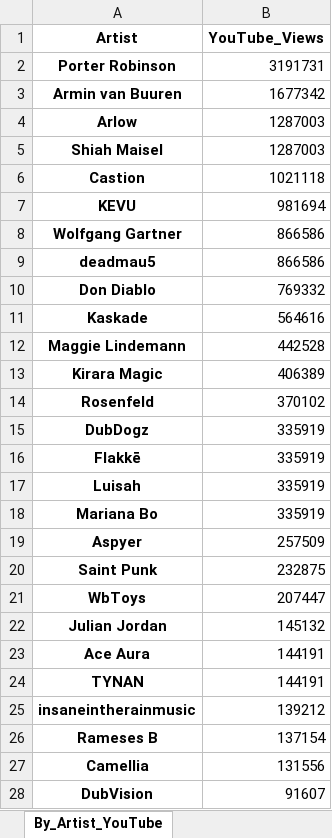
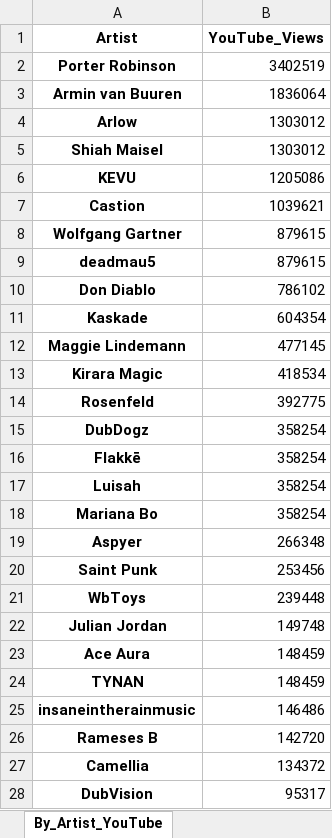
Before and after one commit to Dyl-M/music_charts, an Excel workbook: monthly_reports/monthly_data/2021 Charts Month 1.xlsx, sheet By_Artist_YouTube, drawn as a sheet; only a part is shown; values as stored, in another font and other column widths than the file's, no borders; removed rows and columns are numbered as before the commit, all else as after; the diff covers the shown part only; the diff names each change by its address in the sheet, - before the commit and + after, or states it on an @@ line.

```diff
--- a/monthly_reports/monthly_data/2021 Charts Month 1.xlsx (sheet By_Artist_YouTube)
+++ b/monthly_reports/monthly_data/2021 Charts Month 1.xlsx (sheet By_Artist_YouTube)
-B2 (YouTube_Views): 3191731
+B2 (YouTube_Views): 3402519
-B3 (YouTube_Views): 1677342
+B3 (YouTube_Views): 1836064
-B4:B5 (YouTube_Views): 1287003
+B4:B5 (YouTube_Views): 1303012
-row 6: Castion | 1021118
-B6 (YouTube_Views): 981694
+B6 (YouTube_Views): 1205086
+row 7: Castion | 1039621
-B8:B9 (YouTube_Views): 866586
+B8:B9 (YouTube_Views): 879615
-B10 (YouTube_Views): 769332
+B10 (YouTube_Views): 786102
-B11 (YouTube_Views): 564616
+B11 (YouTube_Views): 604354
-B12 (YouTube_Views): 442528
+B12 (YouTube_Views): 477145
-B13 (YouTube_Views): 406389
+B13 (YouTube_Views): 418534
-B14 (YouTube_Views): 370102
+B14 (YouTube_Views): 392775
-B15:B18 (YouTube_Views): 335919
+B15:B18 (YouTube_Views): 358254
-B19 (YouTube_Views): 257509
+B19 (YouTube_Views): 266348
-B20 (YouTube_Views): 232875
+B20 (YouTube_Views): 253456
-B21 (YouTube_Views): 207447
+B21 (YouTube_Views): 239448
-B22 (YouTube_Views): 145132
+B22 (YouTube_Views): 149748
-B23:B24 (YouTube_Views): 144191
+B23:B24 (YouTube_Views): 148459
-B25 (YouTube_Views): 139212
+B25 (YouTube_Views): 146486
-B26 (YouTube_Views): 137154
+B26 (YouTube_Views): 142720
-B27 (YouTube_Views): 131556
+B27 (YouTube_Views): 134372
-B28 (YouTube_Views): 91607
+B28 (YouTube_Views): 95317
```
Also changed, not shown: 5 added rows, 5 removed rows and 37 edited cells elsewhere in this sheet, sheet By_Track_YouTube, sheet By_Artist_Soundcloud, sheet By_Track_Soundcloud, sheet By_Artist_1001Tracklists, sheet By_Track_1001Tracklists, sheet By_Label_YouTube, 2 more sheets, files/2021 Charts IN.xlsx, files/2021 Charts OUT All Time.xlsx, 8 other files.
